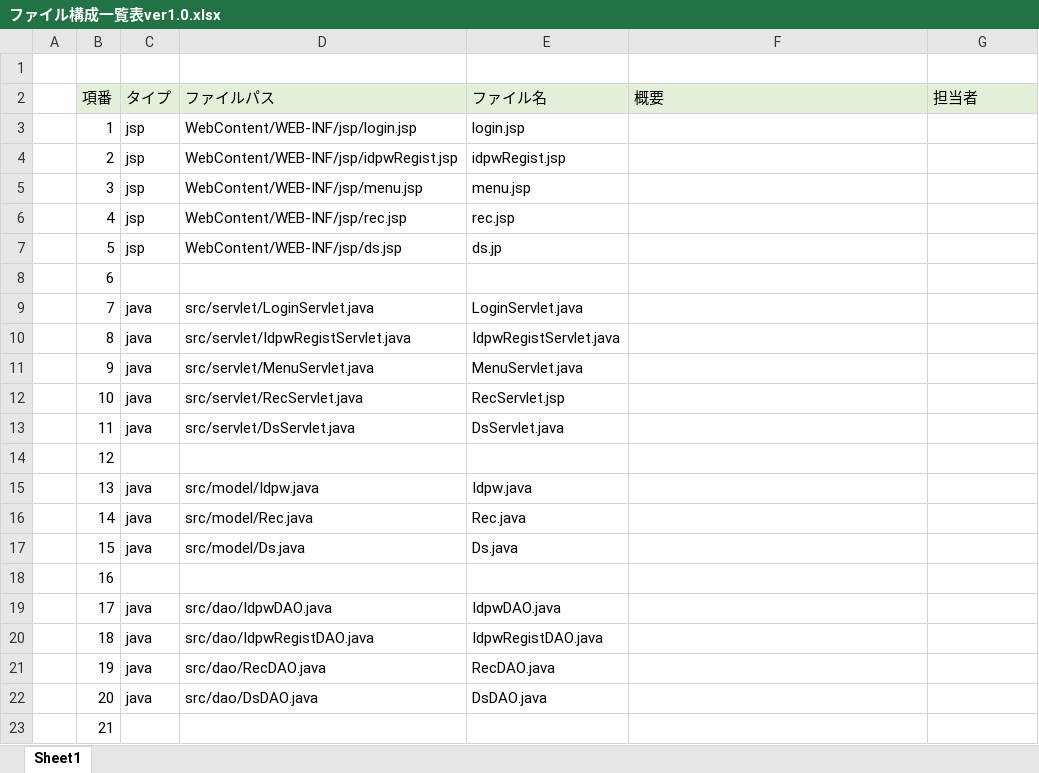
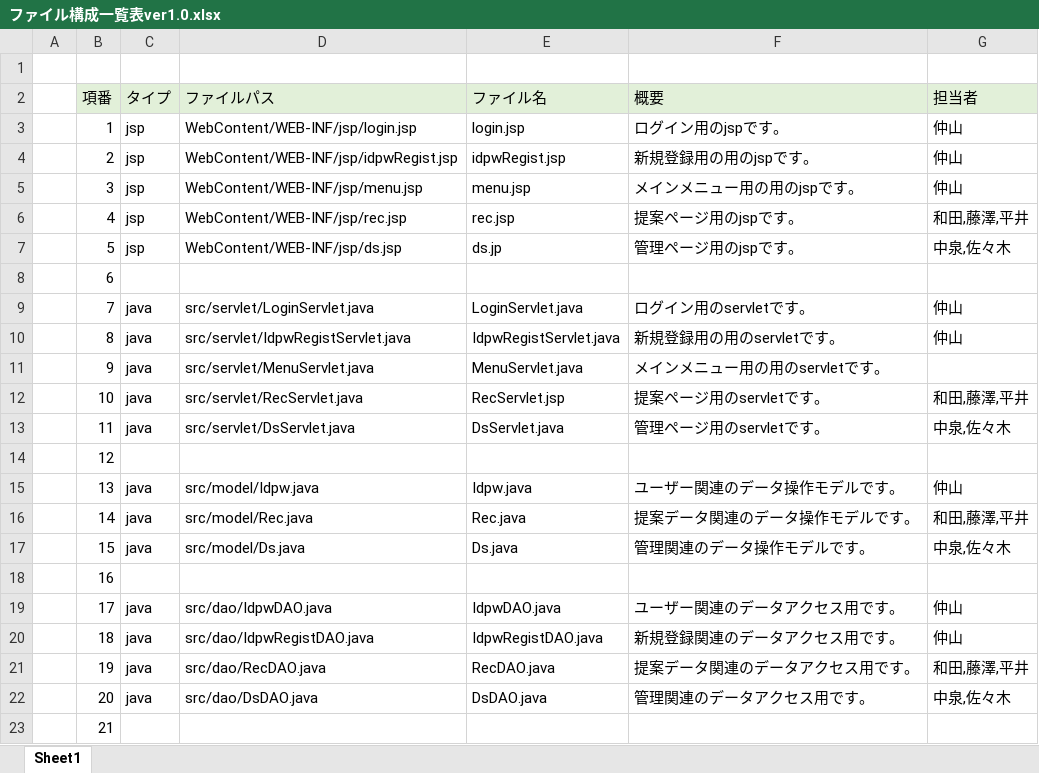
Before and after one commit to dojo2023/F-1, an Excel workbook: doc/内部設計/ファイル構成一覧表ver1.0.xlsx, sheet Sheet1, drawn as a sheet; only a part is shown; values as stored, in another font and other column widths than the file's, no borders; the diff covers the shown part only; the diff names each change by its address in the sheet, - before the commit and + after, or states it on an @@ line.

Commit message:
Update ファイル構成一覧表ver1.0.xlsx

```diff
--- a/doc/内部設計/ファイル構成一覧表ver1.0.xlsx (sheet Sheet1)
+++ b/doc/内部設計/ファイル構成一覧表ver1.0.xlsx (sheet Sheet1)
-F3 (概要): (empty)
+F3 (概要): ログイン用のjspです。
-G3:G5 (担当者): (empty)
+G3:G5 (担当者): 仲山
-F4 (概要): (empty)
+F4 (概要): 新規登録用の用のjspです。
-F5 (概要): (empty)
+F5 (概要): メインメニュー用の用のjspです。
-F6 (概要): (empty)
+F6 (概要): 提案ページ用のjspです。
-G6 (担当者): (empty)
+G6 (担当者): 和田,藤澤,平井
-F7 (概要): (empty)
+F7 (概要): 管理ページ用のjspです。
-G7 (担当者): (empty)
+G7 (担当者): 中泉,佐々木
-F9 (概要): (empty)
+F9 (概要): ログイン用のservletです。
-G9:G10 (担当者): (empty)
+G9:G10 (担当者): 仲山
-F10 (概要): (empty)
+F10 (概要): 新規登録用の用のservletです。
-F11 (概要): (empty)
+F11 (概要): メインメニュー用の用のservletです。
-F12 (概要): (empty)
+F12 (概要): 提案ページ用のservletです。
-G12 (担当者): (empty)
+G12 (担当者): 和田,藤澤,平井
-F13 (概要): (empty)
+F13 (概要): 管理ページ用のservletです。
-G13 (担当者): (empty)
+G13 (担当者): 中泉,佐々木
-F15 (概要): (empty)
+F15 (概要): ユーザー関連のデータ操作モデルです。
-G15 (担当者): (empty)
+G15 (担当者): 仲山
-F16 (概要): (empty)
+F16 (概要): 提案データ関連のデータ操作モデルです。
-G16 (担当者): (empty)
+G16 (担当者): 和田,藤澤,平井
-F17 (概要): (empty)
+F17 (概要): 管理関連のデータ操作モデルです。
-G17 (担当者): (empty)
+G17 (担当者): 中泉,佐々木
-F19 (概要): (empty)
+F19 (概要): ユーザー関連のデータアクセス用です。
-G19:G20 (担当者): (empty)
+G19:G20 (担当者): 仲山
-F20 (概要): (empty)
+F20 (概要): 新規登録関連のデータアクセス用です。
-F21 (概要): (empty)
+F21 (概要): 提案データ関連のデータアクセス用です。
-G21 (担当者): (empty)
+G21 (担当者): 和田,藤澤,平井
-F22 (概要): (empty)
+F22 (概要): 管理関連のデータアクセス用です。
-G22 (担当者): (empty)
+G22 (担当者): 中泉,佐々木
```
Also changed, not shown: 25 edited cells elsewhere in this sheet.
